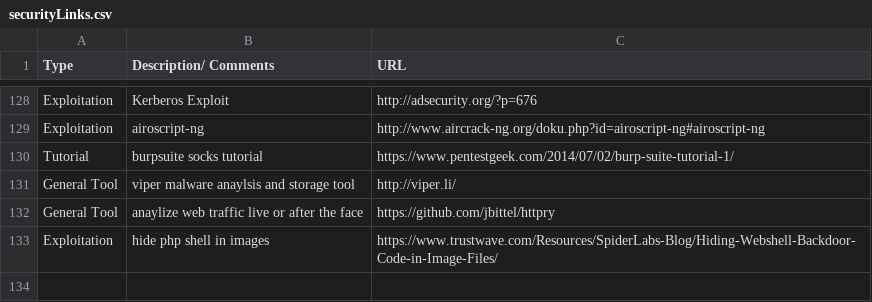
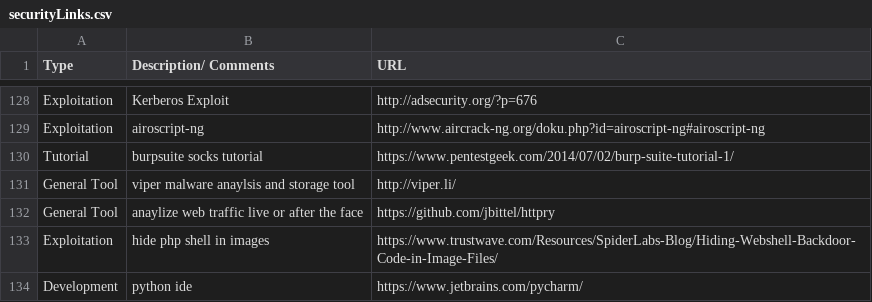
Before and after one commit to fulmetalpackets/securityLinks, a CSV file: securityLinks.csv, drawn as a sheet; only a part is shown, gaps mark what is left out.

Commit message:
Update securityLinks.csv

```diff
--- a/securityLinks.csv
+++ b/securityLinks.csv
@@ -133 +133,2 @@ General Tool, anaylize web traffic live or after the face,https://github.com/jbi
 Exploitation, hide php shell in images, https://www.trustwave.com/Resources/SpiderLabs-Blog/Hiding-Webshell-Backdoor-Code-in-Image-Files/
+Development, python ide, https://www.jetbrains.com/pycharm/
```
